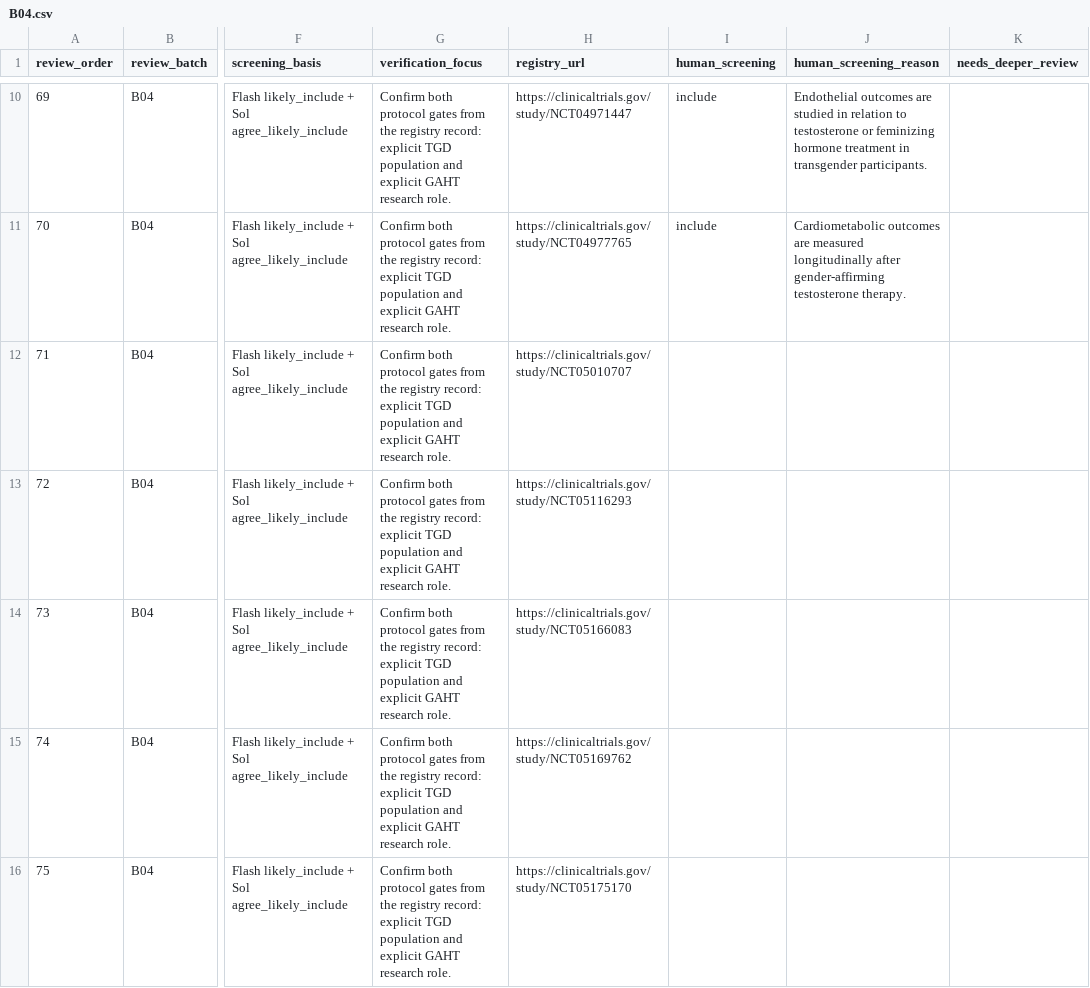
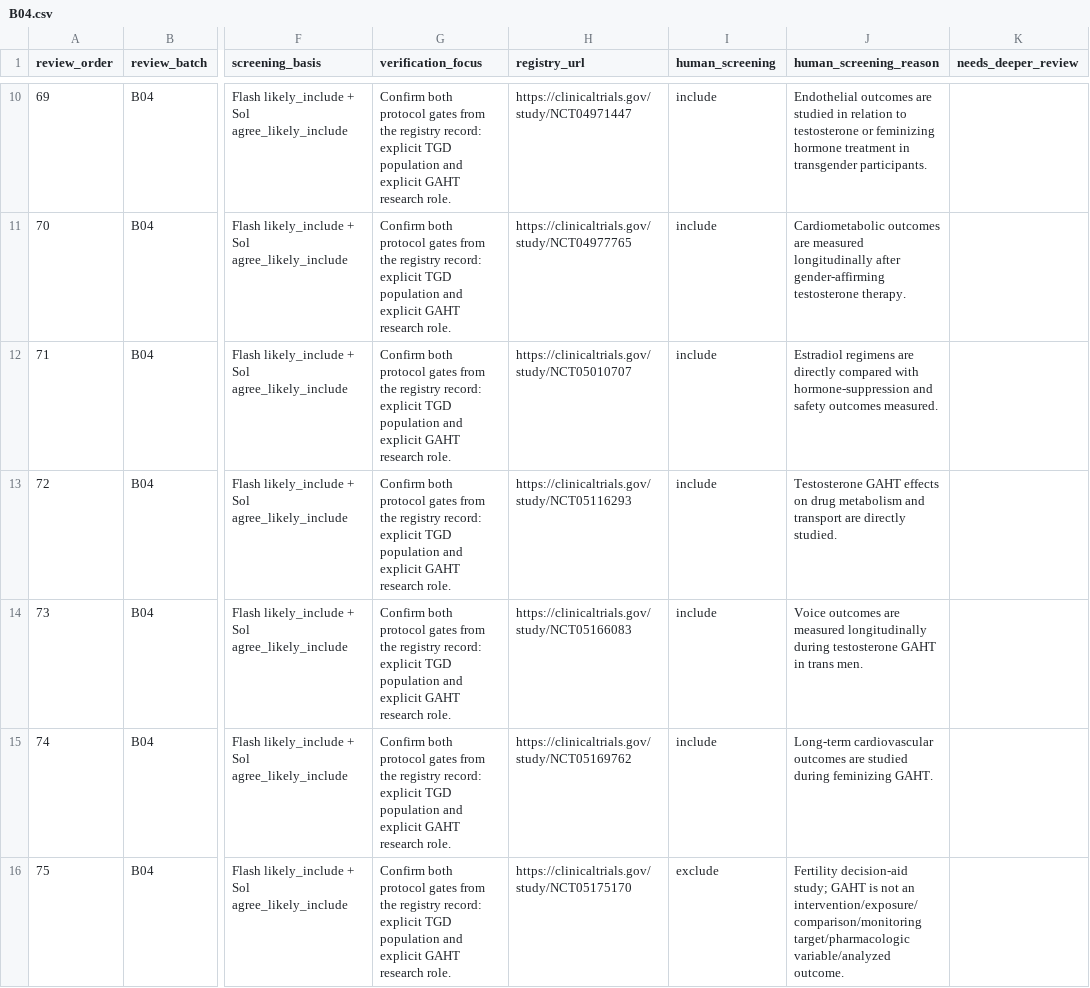
Before and after one commit to madebytommi/gaht-trialscope, a CSV file: data/screening_queue/B04.csv, drawn as a sheet; only a part is shown, gaps mark what is left out; the diff covers the shown part only; the diff names each change by its address in the sheet, - before the commit and + after, or states it on an @@ line.

Commit message:
Record B04 human decisions 71-80

```diff
--- a/data/screening_queue/B04.csv
+++ b/data/screening_queue/B04.csv
-I12:I15 (human_screening): (empty)
+I12:I15 (human_screening): include
-J12 (human_screening_reason): (empty)
+J12 (human_screening_reason): Estradiol regimens are directly compared with hormone-suppression and safety outcomes measured.
-J13 (human_screening_reason): (empty)
+J13 (human_screening_reason): Testosterone GAHT effects on drug metabolism and transport are directly studied.
-J14 (human_screening_reason): (empty)
+J14 (human_screening_reason): Voice outcomes are measured longitudinally during testosterone GAHT in trans men.
-J15 (human_screening_reason): (empty)
+J15 (human_screening_reason): Long-term cardiovascular outcomes are studied during feminizing GAHT.
-I16 (human_screening): (empty)
+I16 (human_screening): exclude
-J16 (human_screening_reason): (empty)
+J16 (human_screening_reason): Fertility decision-aid study; GAHT is not an intervention/exposure/comparison/monitoring target/pharmacologic variable/analyzed outcome.
```
Also changed, not shown: 10 edited cells elsewhere in this file.
